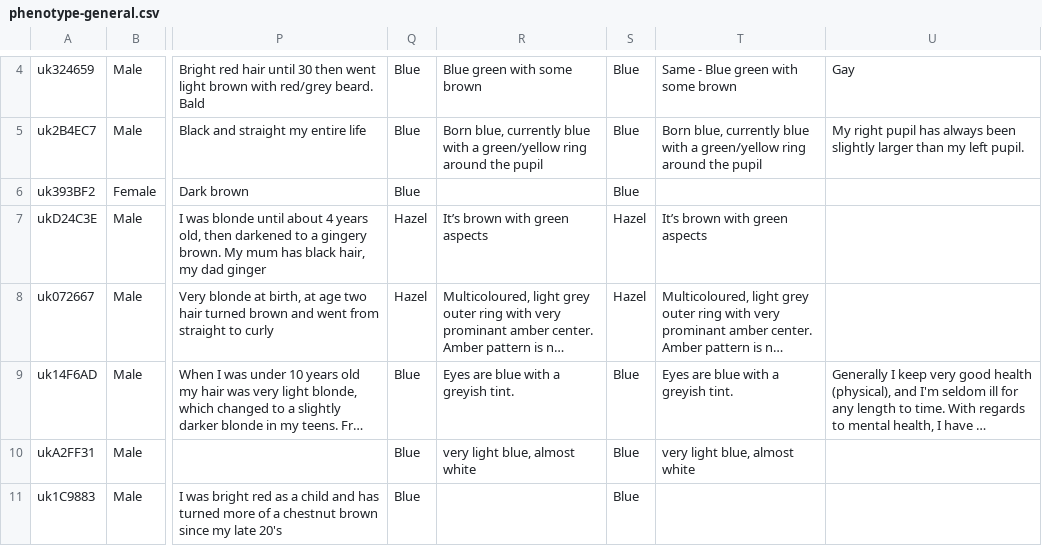
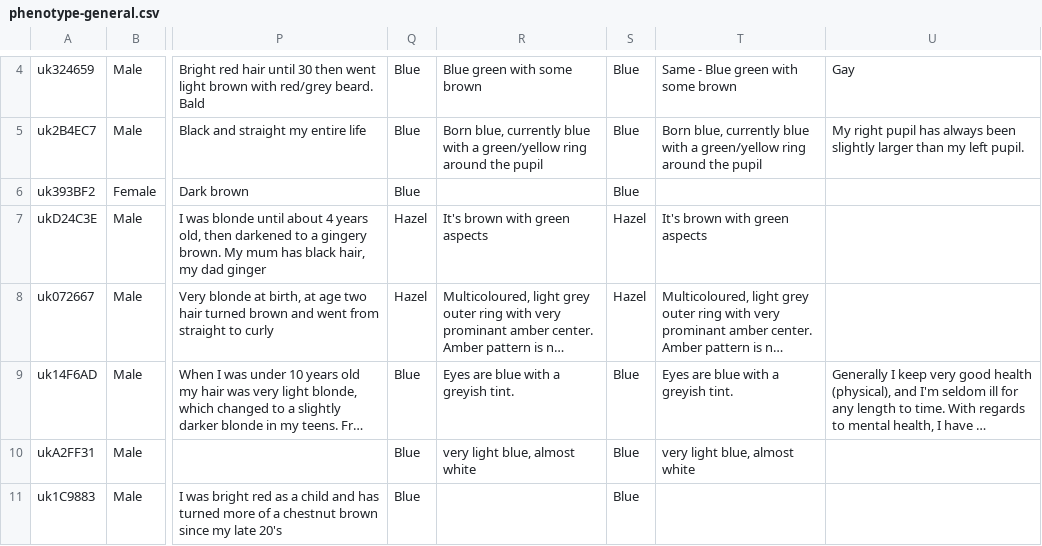
Before and after one commit to PGP-UK/PGP-UK.github.io, a CSV file: data/phenotype-general.csv, drawn as a sheet; only a part is shown, gaps mark what is left out; long unchanged cells end in …; the diff names each change by its address in the sheet, - before the commit and + after, or states it on an @@ line.

Commit message:
remove special character within general phenotype questionnaire

```diff
--- a/data/phenotype-general.csv
+++ b/data/phenotype-general.csv
-R7: It’s brown with green aspects
+R7: It's brown with green aspects
-T7: It’s brown with green aspects
+T7: It's brown with green aspects
```
